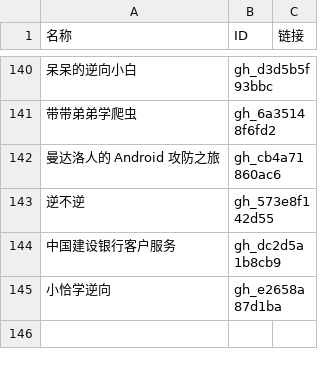
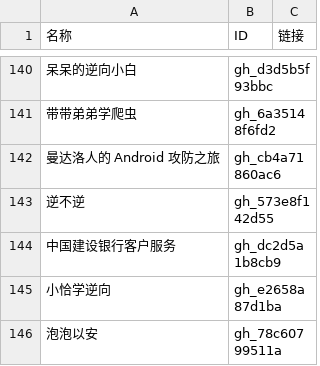
Before and after one commit to kanadeblisst00/high-quality-biz, a CSV file: 公众号列表.csv, drawn as a sheet; only a part is shown, gaps mark what is left out; the diff names each change by its address in the sheet, - before the commit and + after, or states it on an @@ line.

```diff
--- a/公众号列表.csv
+++ b/公众号列表.csv
+row 146: 泡泡以安 | gh_78c60799511a
```
Also changed, not shown: 3 other files.
